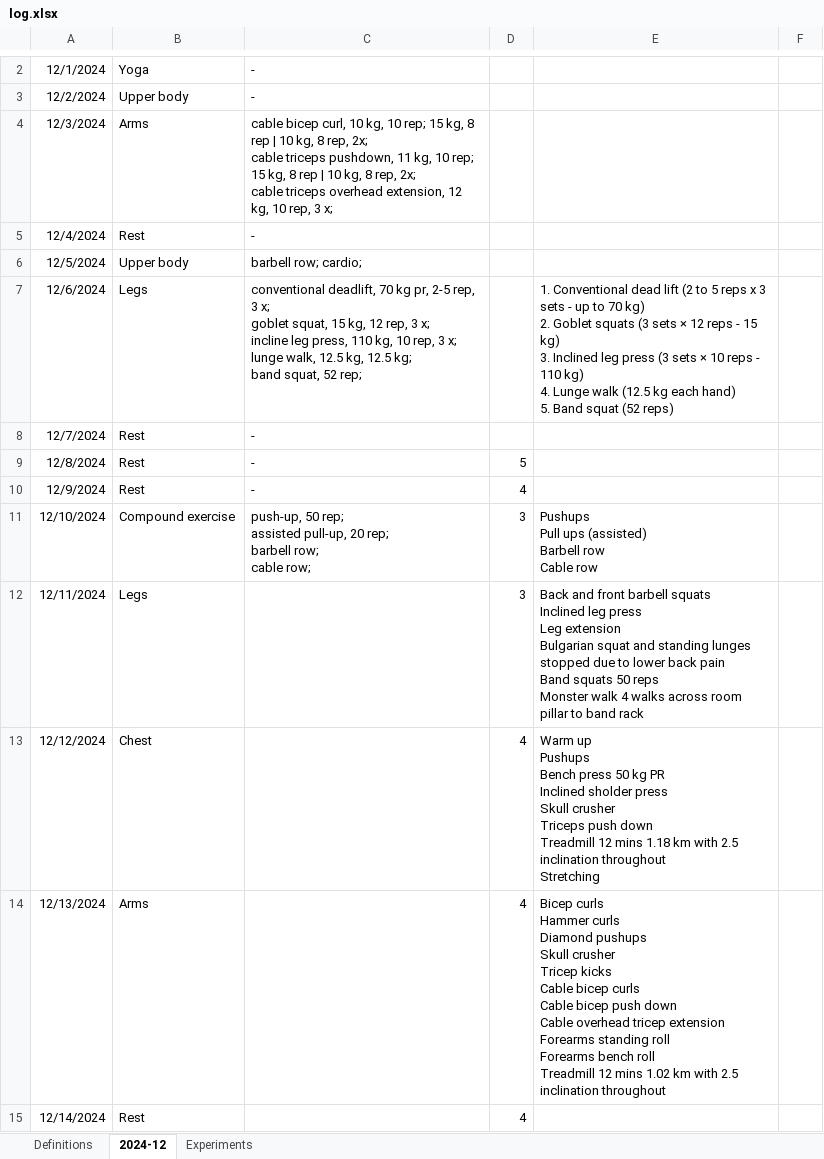
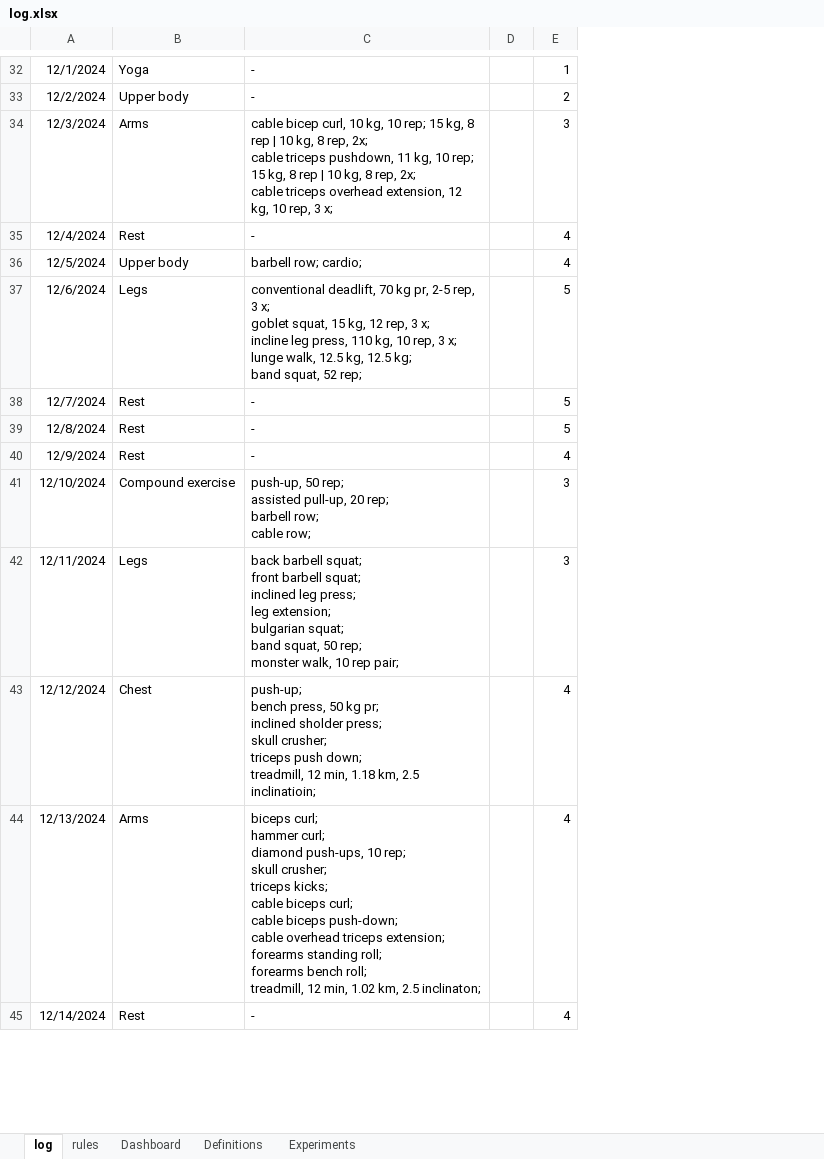
Before and after one commit to hey-rahul/fit, an Excel workbook: assets/data/log.xlsx, sheet log, drawn as a sheet; only a part is shown, gaps mark what is left out; values as stored, in another font and other column widths than the file's, no borders; charts and pictures not drawn; removed rows and columns are numbered as before the commit, all else as after; ↵ is a line break in a cell; the diff covers the shown part only; the diff names each change by its address in the sheet, - before the commit and + after, or states it on an @@ line.

```diff
--- a/assets/data/log.xlsx (sheet log)
+++ b/assets/data/log.xlsx (sheet log)
-sheet tab: 2024-12
+sheet tab: log
+sheet tab: rules
+sheet tab: Dashboard
@@ sheet tab order changed: log | rules | Dashboard | Definitions | Experiments @@
+column D, empty
-column E, rows 7-14: 1. Conventional dead lift (2 to 5 reps x 3 sets - up to 70 kg) ↵ 2. Goblet squats (3 sets × 12 reps - 15 kg) ↵ 3. Inclined leg press (3 sets × 10 reps - 110 kg) ↵ 4. Lunge walk (12.5 kg each hand) ↵ 5. Band squat (52 reps) |  |  |  | Pushups ↵ Pull ups (assisted) ↵ Barbell row ↵ Cable row | Back and front barbell squats ↵ Inclined leg press ↵ Leg extension ↵ Bulgarian squat and standing lunges stopped due to lower back pain ↵ Band squats 50 reps ↵ Monster walk 4 walks across room pillar to band rack | Warm up ↵ Pushups ↵ Bench press 50 kg PR ↵ Inclined sholder press ↵ Skull crusher ↵ Triceps push down ↵ Treadmill 12 mins 1.18 km with 2.5 inclination throughout ↵ Stretching | Bicep curls ↵ Hammer curls ↵ Diamond pushups ↵ Skull crusher ↵ Tricep kicks ↵ Cable bicep curls ↵ Cable bicep push down ↵ Cable overhead tricep extension ↵ Forearms standing roll ↵ Forearms bench roll ↵ Treadmill 12 mins 1.02 km with 2.5 inclination throughout
-column F, empty
-E32: (empty)
+E32: 1
-E33: (empty)
+E33: 2
-E34: (empty)
+E34: 3
-E35:E36: (empty)
+E35:E36: 4
-E37:E38: (empty)
+E37:E38: 5
-C42: (empty)
+C42: back barbell squat; ↵ front barbell squat; ↵ inclined leg press; ↵ leg extension; ↵ bulgarian squat; ↵ band squat, 50 rep; ↵ monster walk, 10 rep pair;
-C43: (empty)
+C43: push-up; ↵ bench press, 50 kg pr; ↵ inclined sholder press; ↵ skull crusher; ↵ triceps push down; ↵ treadmill, 12 min, 1.18 km, 2.5 inclinatioin;
-C44: (empty)
+C44: biceps curl; ↵ hammer curl; ↵ diamond push-ups, 10 rep; ↵ skull crusher; ↵ triceps kicks; ↵ cable biceps curl; ↵ cable biceps push-down; ↵ cable overhead triceps extension; ↵ forearms standing roll; ↵ forearms bench roll; ↵ treadmill, 12 min, 1.02 km, 2.5 inclinaton;
-C45: (empty)
+C45: -
```
Also changed, not shown: 39 added rows, 2 removed rows and 25 edited cells elsewhere in this sheet, formulas that keep their value, charts or pictures, 10 other files.
